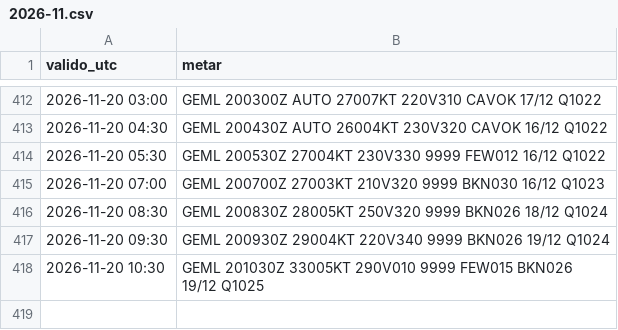
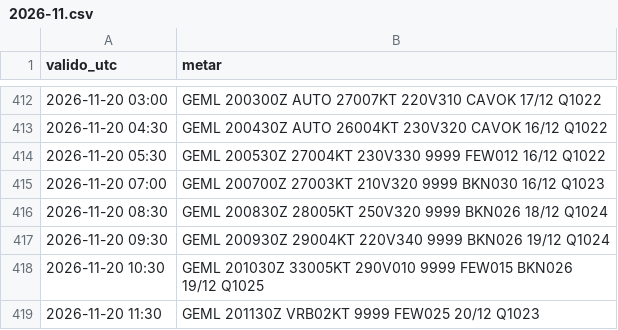
Before and after one commit to pabloauxiliar7/aterriza-mln, a CSV file: data/historico/2026-11.csv, drawn as a sheet; only a part is shown, gaps mark what is left out.

```diff
--- a/data/historico/2026-11.csv
+++ b/data/historico/2026-11.csv
@@ -418 +418,2 @@ valido_utc,metar
 2026-11-20 10:30,GEML 201030Z 33005KT 290V010 9999 FEW015 BKN026 19/12 Q1025
+2026-11-20 11:30,GEML 201130Z VRB02KT 9999 FEW025 20/12 Q1023
```
Also changed, not shown: 2 other files.
